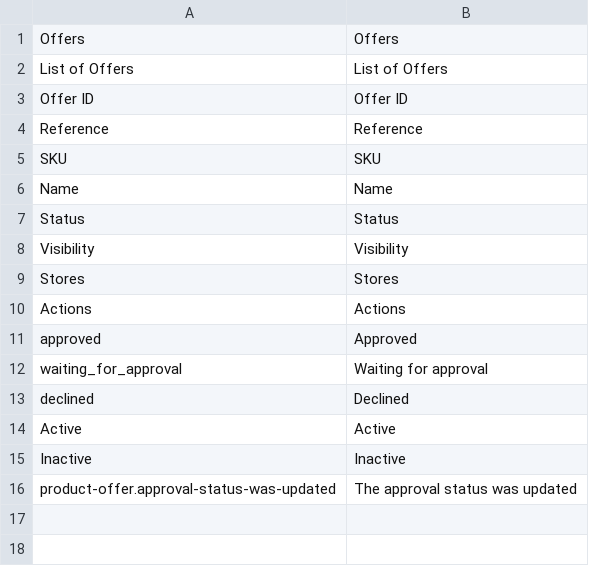
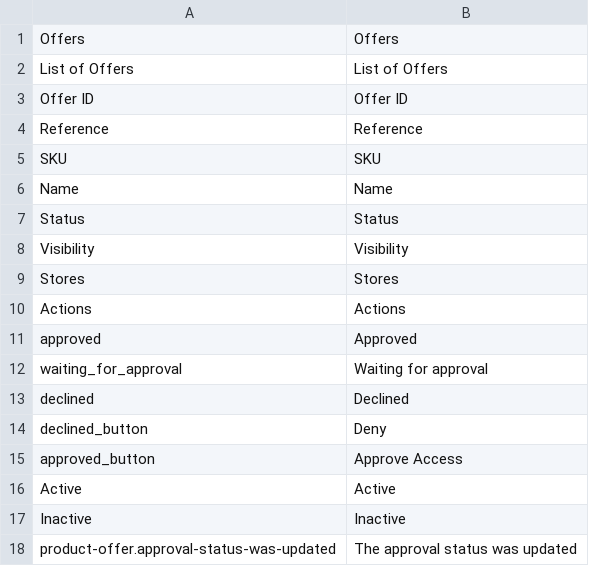
Before and after one commit to spryker/product-offer-gui, a CSV file: data/translation/Zed/en_US.csv, drawn as a sheet; the diff names each change by its address in the sheet, - before the commit and + after, or states it on an @@ line.

```diff
--- a/data/translation/Zed/en_US.csv
+++ b/data/translation/Zed/en_US.csv
+row 14: declined_button | Deny
+row 15: approved_button | Approve Access
```
Also changed, not shown: data/translation/Zed/de_DE.csv, 1 other file.
